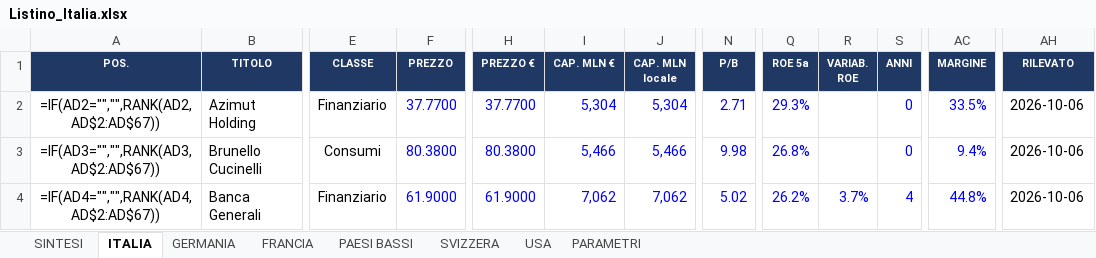
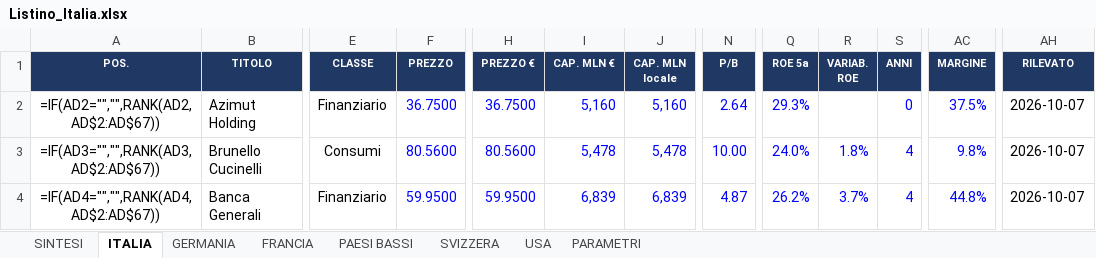
Before and after one commit to FPTechResearch/listino-dati, an Excel workbook: Listino_Italia.xlsx, sheet ITALIA, drawn as a sheet; only a part is shown, gaps mark what is left out; values as stored, in another font and other column widths than the file's, no borders; formulas without a stored value are shown as written; conditional formats not drawn; the diff covers the shown part only; the diff names each change by its address in the sheet, - before the commit and + after, or states it on an @@ line.

```diff
--- a/Listino_Italia.xlsx (sheet ITALIA)
+++ b/Listino_Italia.xlsx (sheet ITALIA)
-F2 (PREZZO): 37.7700
+F2 (PREZZO): 36.7500
-H2 (PREZZO €): 37.7700
+H2 (PREZZO €): 36.7500
-I2 (CAP. MLN €): 5,304
+I2 (CAP. MLN €): 5,160
-J2 (CAP. MLN locale): 5,304
+J2 (CAP. MLN locale): 5,160
-N2 (P/B): 2.71
+N2 (P/B): 2.64
-AC2 (MARGINE): 33.5%
+AC2 (MARGINE): 37.5%
-AH2:AH4 (RILEVATO): 2026-10-06
+AH2:AH4 (RILEVATO): 2026-10-07
-F3 (PREZZO): 80.3800
+F3 (PREZZO): 80.5600
-H3 (PREZZO €): 80.3800
+H3 (PREZZO €): 80.5600
-I3 (CAP. MLN €): 5,466
+I3 (CAP. MLN €): 5,478
-J3 (CAP. MLN locale): 5,466
+J3 (CAP. MLN locale): 5,478
-N3 (P/B): 9.98
+N3 (P/B): 10.00
-Q3 (ROE 5a): 26.8%
+Q3 (ROE 5a): 24.0%
-R3 (VARIAB. ROE): (empty)
+R3 (VARIAB. ROE): 1.8%
-S3 (ANNI): 0
+S3 (ANNI): 4
-AC3 (MARGINE): 9.4%
+AC3 (MARGINE): 9.8%
-F4 (PREZZO): 61.9000
+F4 (PREZZO): 59.9500
-H4 (PREZZO €): 61.9000
+H4 (PREZZO €): 59.9500
-I4 (CAP. MLN €): 7,062
+I4 (CAP. MLN €): 6,839
-J4 (CAP. MLN locale): 7,062
+J4 (CAP. MLN locale): 6,839
-N4 (P/B): 5.02
+N4 (P/B): 4.87
```
Also changed, not shown: 1106 edited cells elsewhere in this sheet, sheet USA, sheet GERMANIA, sheet FRANCIA, sheet PAESI BASSI, sheet SVIZZERA, 3 other files.
